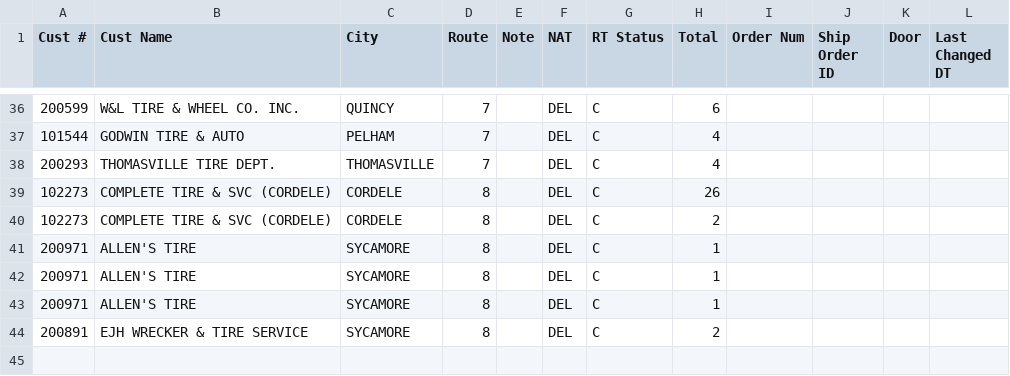
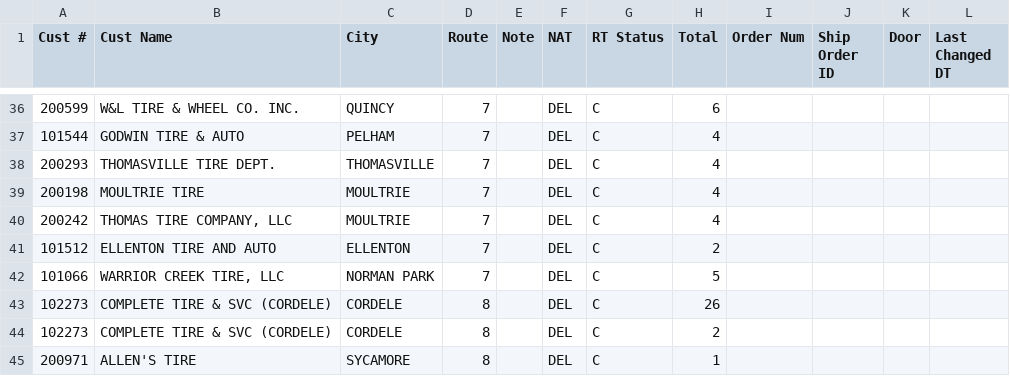
Before and after one commit to Casteel1983/td-dispatch, a CSV file: feed/2026-11-18_morning/dailyplan.csv, drawn as a sheet; only a part is shown, gaps mark what is left out; the shorter side is filled out with more unchanged rows.

Commit message:
Dispatch feed 2026-11-18 07:00

```diff
--- a/feed/2026-11-18_morning/dailyplan.csv
+++ b/feed/2026-11-18_morning/dailyplan.csv
@@ -38,2 +38,6 @@ Cust #,Cust Name,City,Route,Note,NAT,RT Status,Total,Order Num,Ship Order ID,Doo
 200293,THOMASVILLE TIRE DEPT.,THOMASVILLE,7,,DEL,C,4,,,,
+200198,MOULTRIE TIRE,MOULTRIE,7,,DEL,C,4,,,,
+200242,"THOMAS TIRE COMPANY, LLC",MOULTRIE,7,,DEL,C,4,,,,
+101512,ELLENTON TIRE AND AUTO,ELLENTON,7,,DEL,C,2,,,,
+101066,"WARRIOR CREEK TIRE, LLC",NORMAN PARK,7,,DEL,C,5,,,,
 102273,COMPLETE TIRE & SVC (CORDELE),CORDELE,8,,DEL,C,26,,,,
```
Also changed, not shown: 3 other files.
